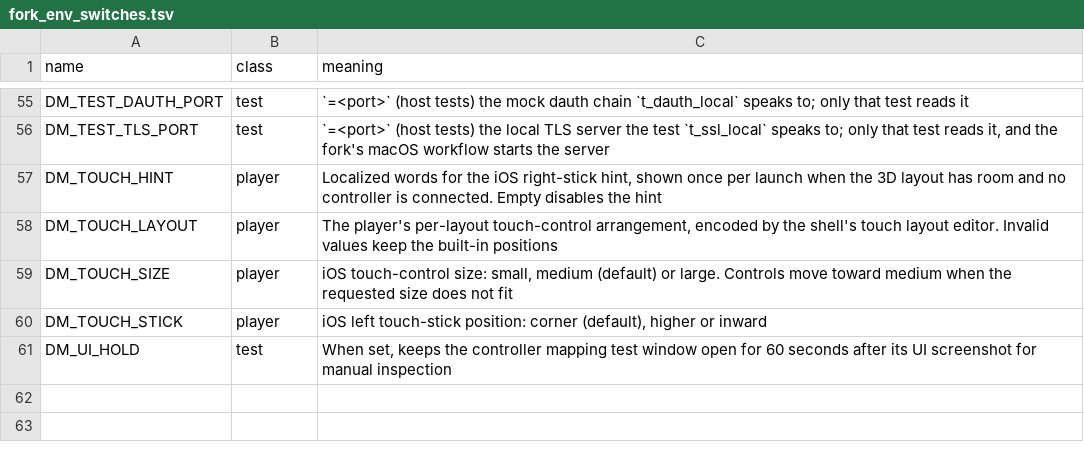
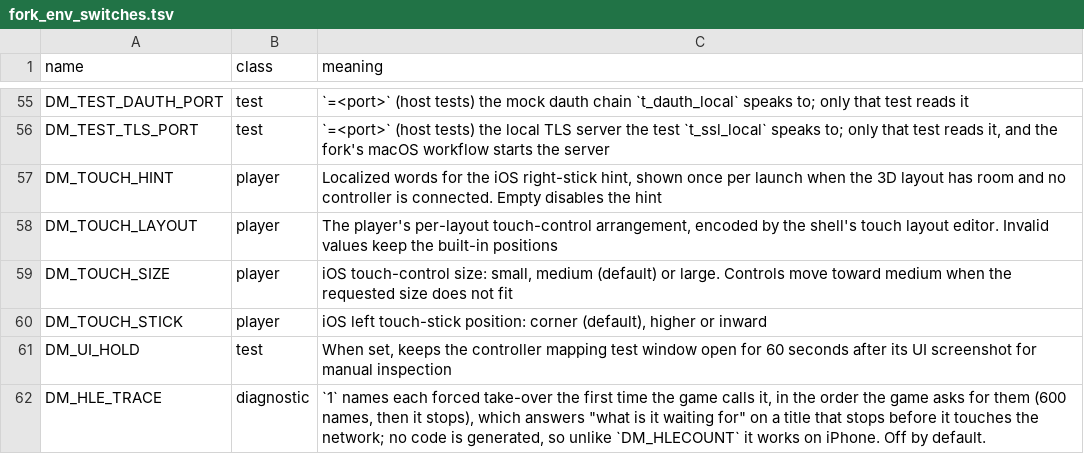
Before and after one commit to GigiFrack/NX2Apple, a TSV file: patches/fork_env_switches.tsv, drawn as a sheet; only a part is shown, gaps mark what is left out.

Commit message:
patches: the hle trace switch is in the fork's table

```diff
--- a/patches/fork_env_switches.tsv
+++ b/patches/fork_env_switches.tsv
@@ -61 +61,2 @@ DM_TOUCH_STICK	player	iOS left touch-stick position: corner (default), higher or
 DM_UI_HOLD	test	When set, keeps the controller mapping test window open for 60 seconds after its UI screenshot for manual inspection
+DM_HLE_TRACE	diagnostic	`1` names each forced take-over the first time the game calls it, in the order the game asks for them (600 names, then it stops), which answers "what is it waiting for" on a title that stops before it touches the network; no code is generated, so unlike `DM_HLECOUNT` it works on iPhone. Off by default.
```
